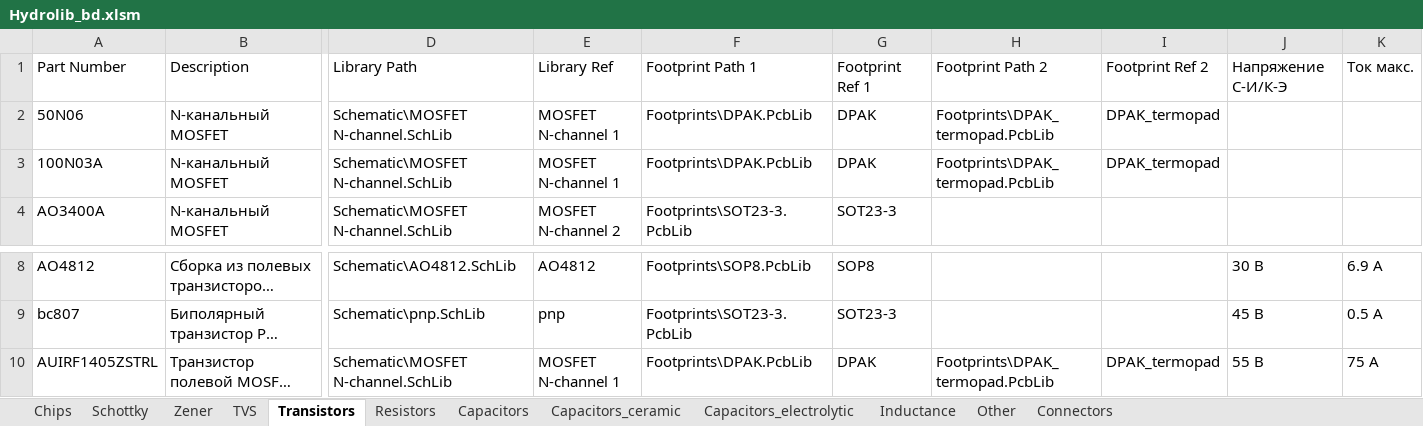
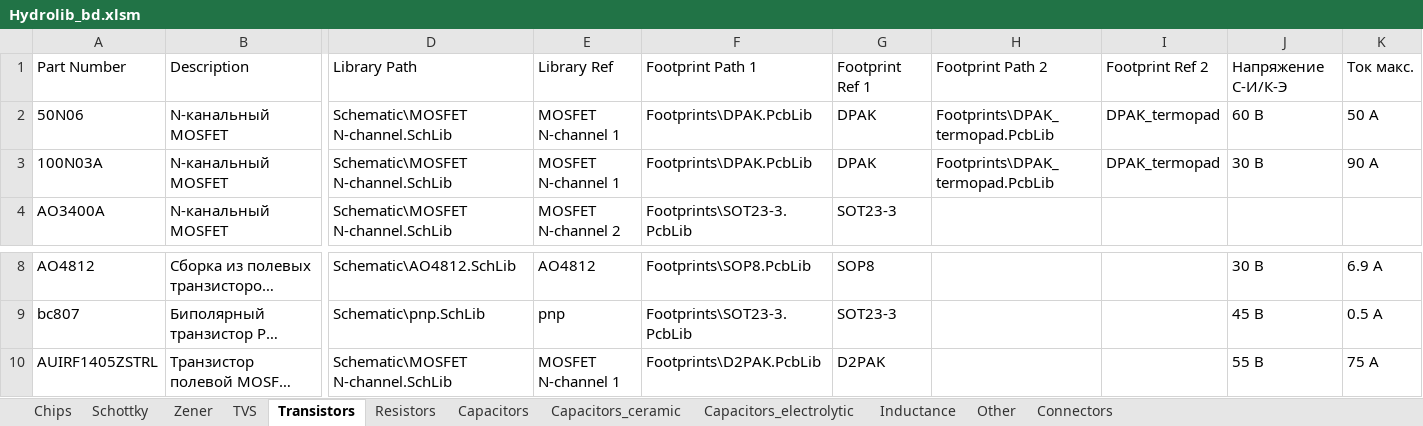
Before and after one commit to hydronautics-team/Hydrolib, an Excel workbook: Database/Hydrolib_bd.xlsm, sheet Transistors, drawn as a sheet; only a part is shown, gaps mark what is left out; long unchanged cells end in …; values as stored, in another font and other column widths than the file's, no borders; table styles not drawn; the diff names each change by its address in the sheet, - before the commit and + after, or states it on an @@ line.

```diff
--- a/Database/Hydrolib_bd.xlsm (sheet Transistors)
+++ b/Database/Hydrolib_bd.xlsm (sheet Transistors)
-J2: (empty)
+J2: 60 В
-K2: (empty)
+K2: 50 А
-J3: (empty)
+J3: 30 В
-K3: (empty)
+K3: 90 А
-F10: Footprints\DPAK.PcbLib
+F10: Footprints\D2PAK.PcbLib
-G10: DPAK
+G10: D2PAK
-H10: Footprints\DPAK_termopad.PcbLib
+H10: (empty)
-I10: DPAK_termopad
+I10: (empty)
```
Also changed, not shown: 1 other file.
